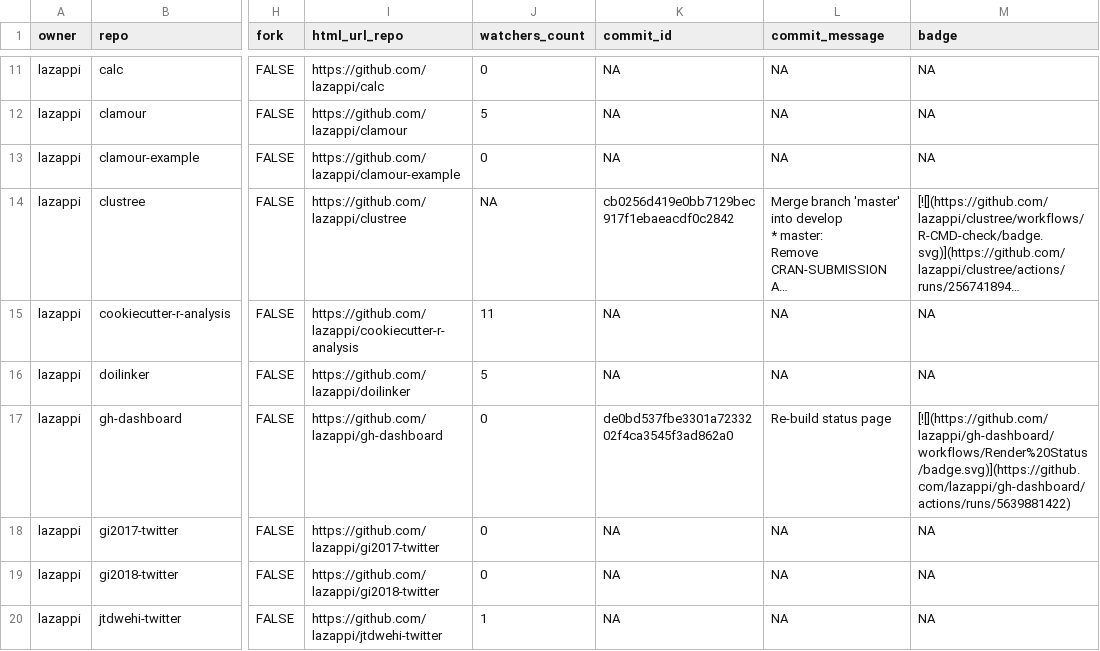
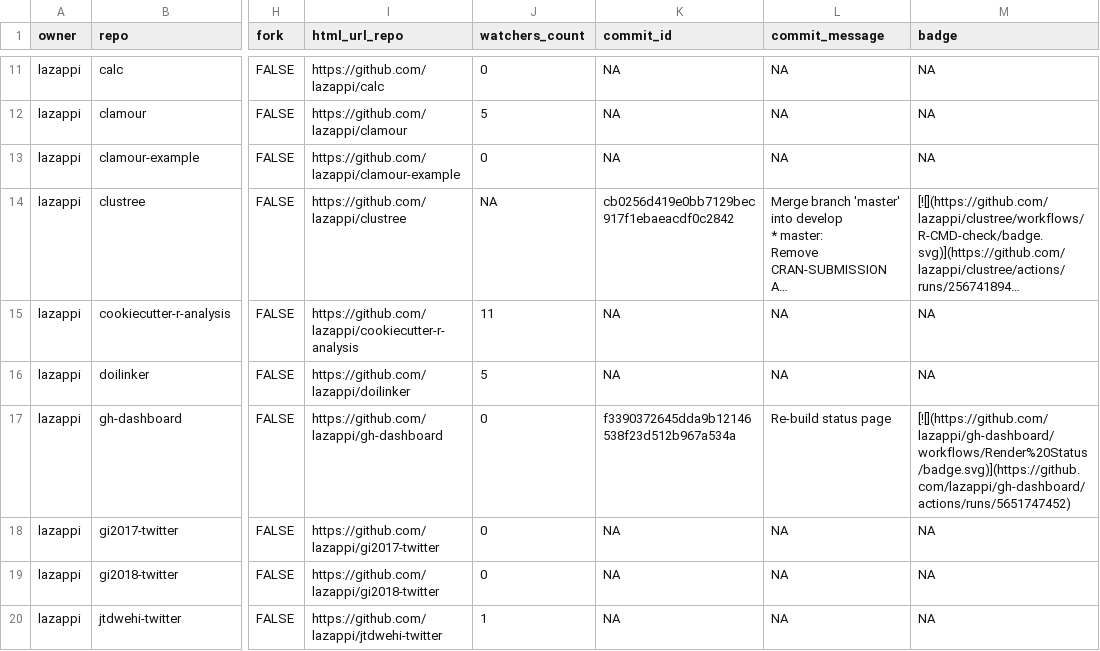
Before and after one commit to lazappi/gh-dashboard, a CSV file: repos.csv, drawn as a sheet; only a part is shown, gaps mark what is left out; long unchanged cells end in …; the diff covers the shown part only; the diff names each change by its address in the sheet, - before the commit and + after, or states it on an @@ line.

```diff
--- a/repos.csv
+++ b/repos.csv
-K17 (commit_id): de0bd537fbe3301a7233202f4ca3545f3ad862a0
+K17 (commit_id): f3390372645dda9b12146538f23d512b967a534a
-M17 (badge): [![](https://github.com/lazappi/gh-dashboard/workflows/Render%20Status/badge.svg)](https://github.com/lazappi/gh-dashboard/actions/runs/5639881422)
+M17 (badge): [![](https://github.com/lazappi/gh-dashboard/workflows/Render%20Status/badge.svg)](https://github.com/lazappi/gh-dashboard/actions/runs/5651747452)
```
Also changed, not shown: 13 edited cells elsewhere in this file, 1 other file.
